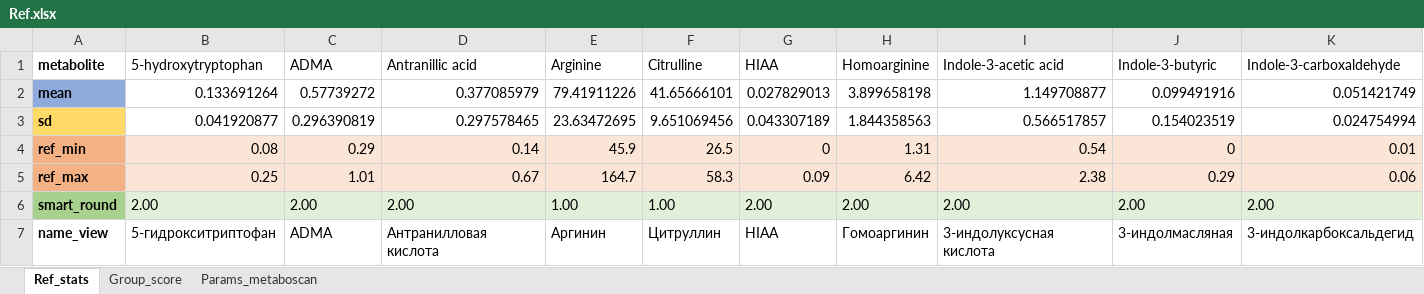
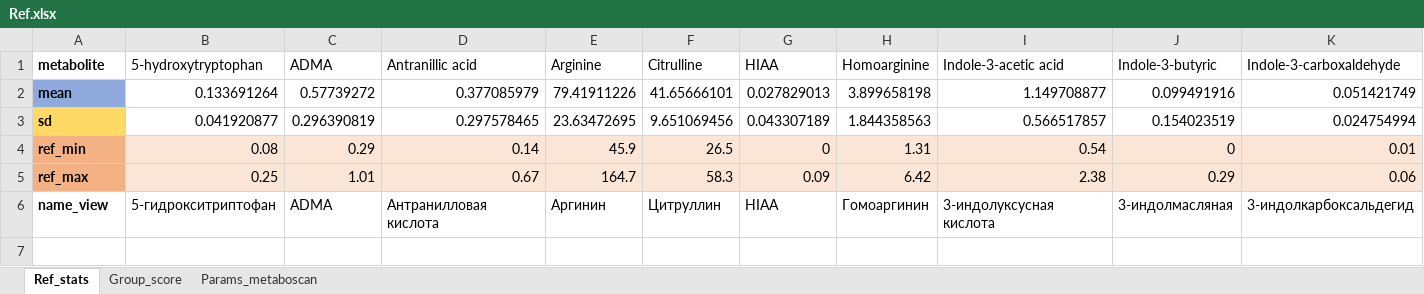
Before and after one commit to FimaLab/REPORT_METABOSCAN, an Excel workbook: Ref.xlsx, sheet Ref_stats, drawn as a sheet; only a part is shown; values as stored, in another font and other column widths than the file's, no borders; rows hold the shown columns only; the diff names each change by its address in the sheet, - before the commit and + after, or states it on an @@ line.

```diff
--- a/Ref.xlsx (sheet Ref_stats)
+++ b/Ref.xlsx (sheet Ref_stats)
-row 6: smart_round | 2.00 | 2.00 | 2.00 | 1.00 | 1.00 | 2.00 | 2.00 | 2.00 | 2.00 | 2.00
```
Also changed, not shown: 14 other files.
